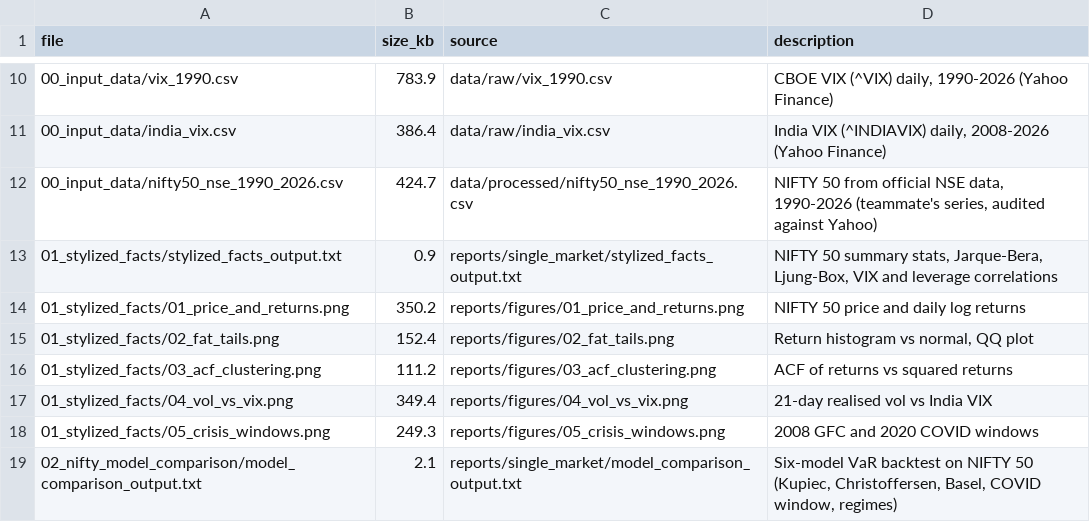
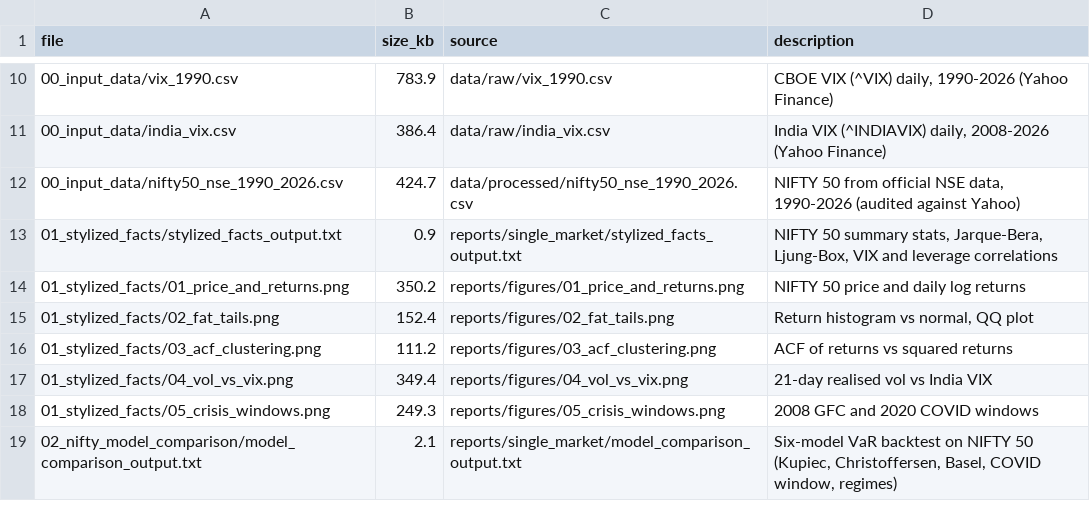
Before and after one commit to nishanthreddyr24-netizen/nifty50-volatility-var, a CSV file: final_results/MANIFEST.csv, drawn as a sheet; only a part is shown, gaps mark what is left out.

```diff
--- a/final_results/MANIFEST.csv
+++ b/final_results/MANIFEST.csv
@@ -11,3 +11,3 @@ file,size_kb,source,description
 00_input_data/india_vix.csv,386.4,data/raw/india_vix.csv,"India VIX (^INDIAVIX) daily, 2008-2026 (Yahoo Finance)"
-00_input_data/nifty50_nse_1990_2026.csv,424.7,data/processed/nifty50_nse_1990_2026.csv,"NIFTY 50 from official NSE data, 1990-2026 (teammate's series, audited against Yahoo)"
+00_input_data/nifty50_nse_1990_2026.csv,424.7,data/processed/nifty50_nse_1990_2026.csv,"NIFTY 50 from official NSE data, 1990-2026 (audited against Yahoo)"
 01_stylized_facts/stylized_facts_output.txt,0.9,reports/single_market/stylized_facts_output.txt,"NIFTY 50 summary stats, Jarque-Bera, Ljung-Box, VIX and leverage correlations"
```
Also changed, not shown: 5 other files.
